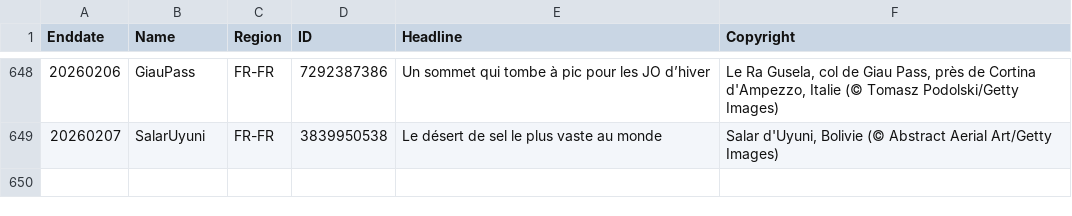
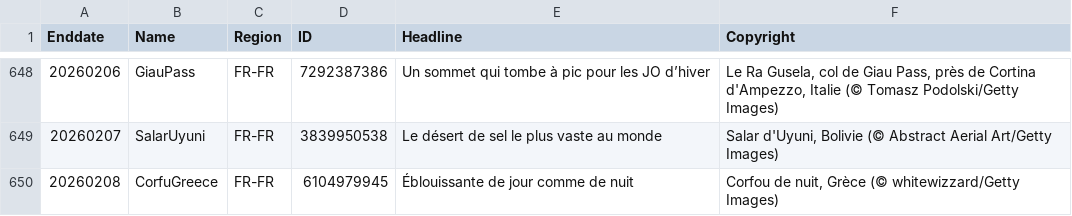
Before and after one commit to taumasyang/imageArchive, a CSV file: metadata/FR-FR.csv, drawn as a sheet; only a part is shown, gaps mark what is left out.

```diff
--- a/metadata/FR-FR.csv
+++ b/metadata/FR-FR.csv
@@ -649 +649,2 @@ Enddate,Name,Region,ID,Headline,Copyright
 20260207,SalarUyuni,FR-FR,3839950538,"Le désert de sel le plus vaste au monde","Salar d'Uyuni, Bolivie  (© Abstract Aerial Art/Getty Images)"
+20260208,CorfuGreece,FR-FR,6104979945,"Éblouissante de jour comme de nuit","Corfou de nuit, Grèce (© whitewizzard/Getty Images)"
```
Also changed, not shown: metadata/DE-DE.csv, metadata/EN-GB.csv, 9 other files.
